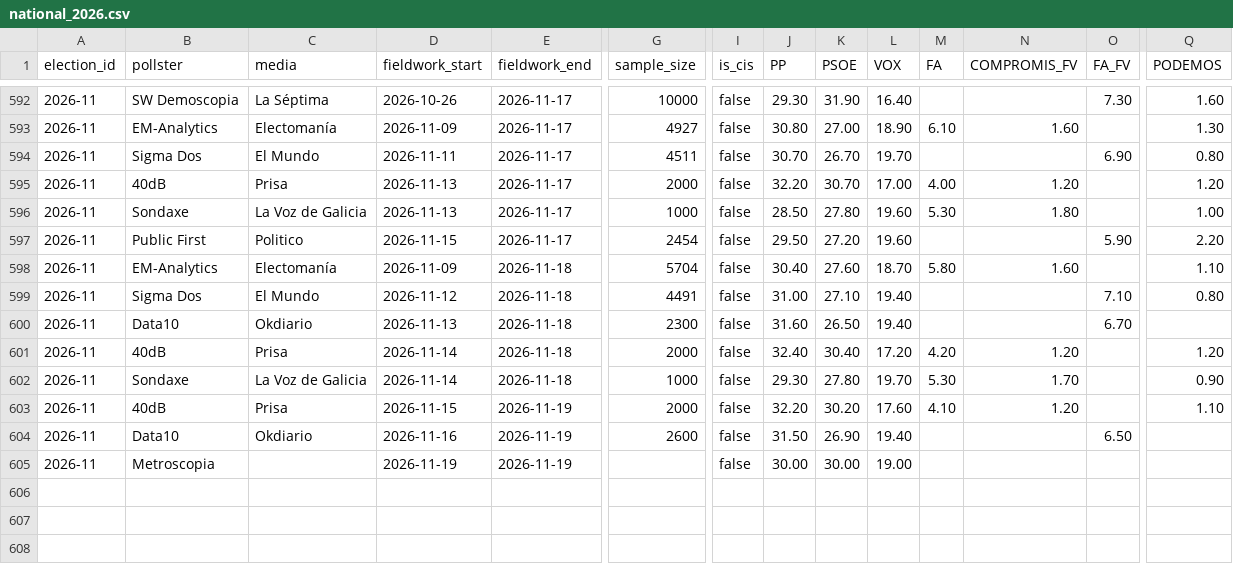
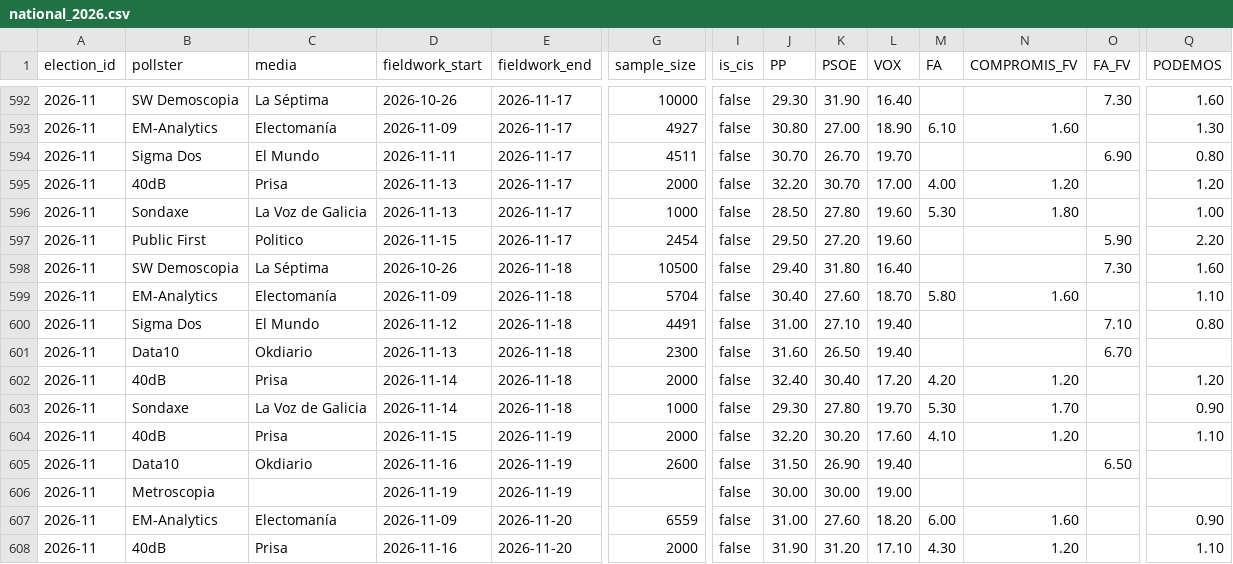
Before and after one commit to rmedranollamas/elecciones, a CSV file: data/polls/national_2026.csv, drawn as a sheet; only a part is shown, gaps mark what is left out; rows hold the shown columns only; the diff names each change by its address in the sheet, - before the commit and + after, or states it on an @@ line.

```diff
--- a/data/polls/national_2026.csv
+++ b/data/polls/national_2026.csv
+row 598: 2026-11 | SW Demoscopia | La Séptima | 2026-10-26 | 2026-11-18 | 10500 | false | 29.40 | 31.80 | 16.40 |  |  | 7.30 | 1.60
+row 607: 2026-11 | EM-Analytics | Electomanía | 2026-11-09 | 2026-11-20 | 6559 | false | 31.00 | 27.60 | 18.20 | 6.00 | 1.60 |  | 0.90
+row 608: 2026-11 | 40dB | Prisa | 2026-11-16 | 2026-11-20 | 2000 | false | 31.90 | 31.20 | 17.10 | 4.30 | 1.20 |  | 1.10
```
Also changed, not shown: data/outputs/pollster_ratings.csv, data/polls/cis_3584_provincial.csv, 3 other files.
